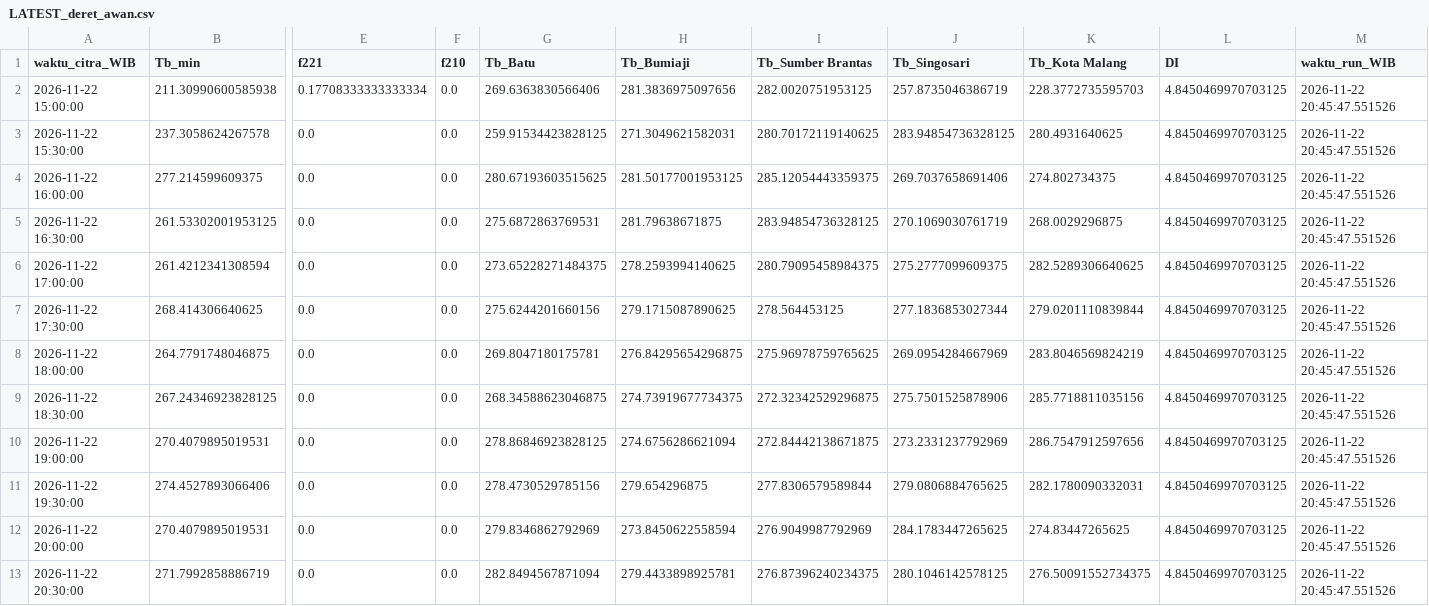
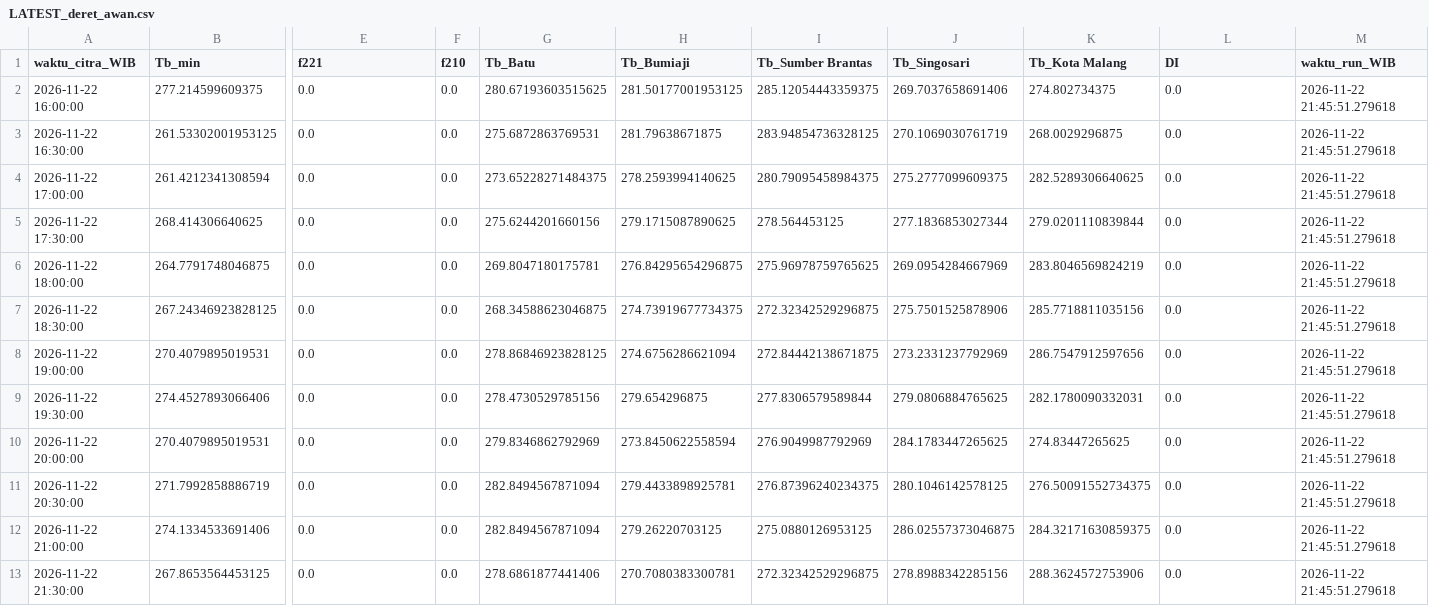
Before and after one commit to bagus2018/pantau-awan-batu, a CSV file: output/LATEST_deret_awan.csv, drawn as a sheet; only a part is shown, gaps mark what is left out; removed rows and columns are numbered as before the commit, all else as after; rows hold the shown columns only; the diff names each change by its address in the sheet, - before the commit and + after, or states it on an @@ line.

```diff
--- a/output/LATEST_deret_awan.csv
+++ b/output/LATEST_deret_awan.csv
-row 2: 2026-11-22 15:00:00 | 211.30990600585938 | 0.17708333333333334 | 0.0 | 269.6363830566406 | 281.3836975097656 | 282.0020751953125 | 257.8735046386719 | 228.3772735595703 | 4.8450469970703125 | 2026-11-22 20:45:47.551526
-row 3: 2026-11-22 15:30:00 | 237.3058624267578 | 0.0 | 0.0 | 259.91534423828125 | 271.3049621582031 | 280.70172119140625 | 283.94854736328125 | 280.4931640625 | 4.8450469970703125 | 2026-11-22 20:45:47.551526
-L2:L11 (DI): 4.8450469970703125
+L2:L11 (DI): 0.0
-M2:M11 (waktu_run_WIB): 2026-11-22 20:45:47.551526
+M2:M11 (waktu_run_WIB): 2026-11-22 21:45:51.279618
+row 12: 2026-11-22 21:00:00 | 274.1334533691406 | 0.0 | 0.0 | 282.8494567871094 | 279.26220703125 | 275.0880126953125 | 286.02557373046875 | 284.32171630859375 | 0.0 | 2026-11-22 21:45:51.279618
+row 13: 2026-11-22 21:30:00 | 267.8653564453125 | 0.0 | 0.0 | 278.6861877441406 | 270.7080383300781 | 272.32342529296875 | 278.8988342285156 | 288.3624572753906 | 0.0 | 2026-11-22 21:45:51.279618
```
Also changed, not shown: output/LATEST_banding_historis.csv, output/log_cek_himawari_batu.csv, 4 other files.
